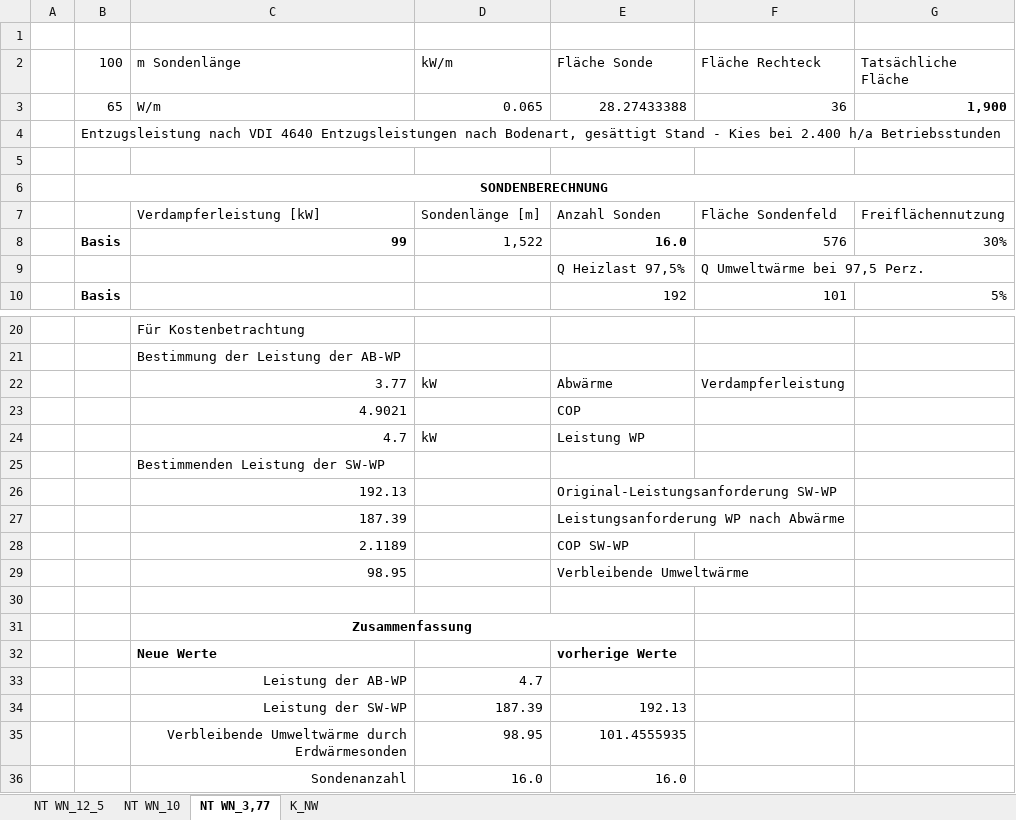
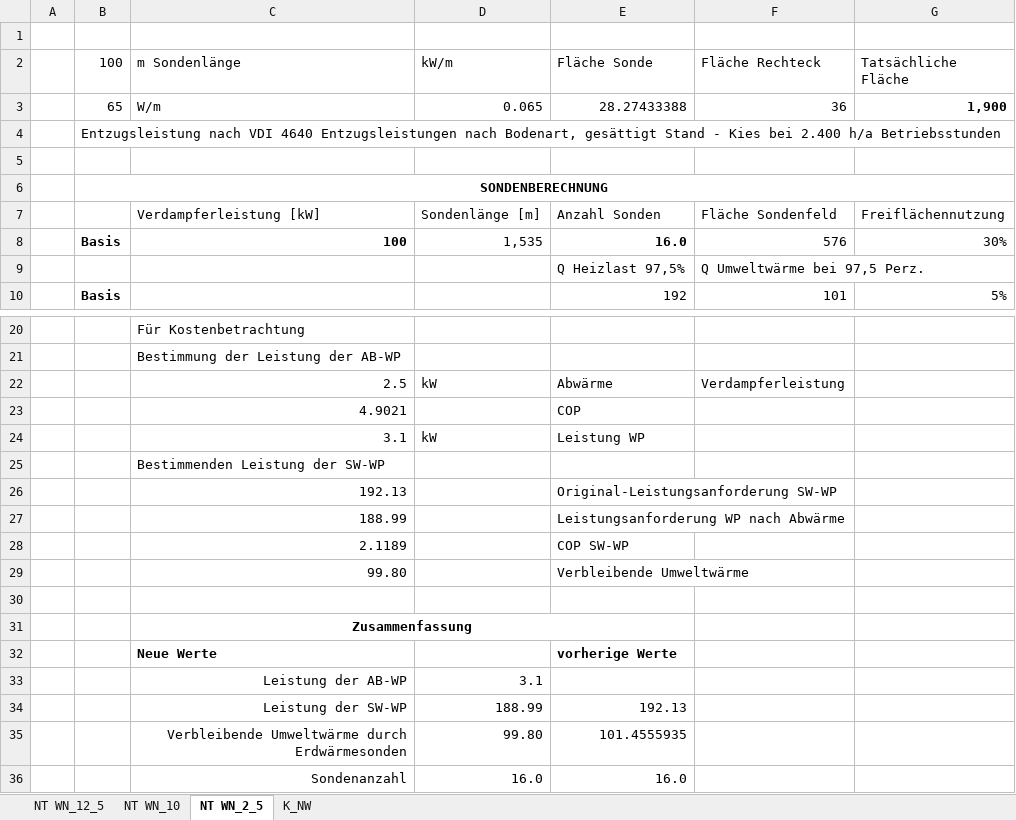
Before and after one commit to lara-barnic2/9_Parameterstudie, an Excel workbook: 9_1_Kosten/9_Berechnung der Änderungen in Kosten durch Abwärme.xlsx, sheet NT WN_2_5, drawn as a sheet; only a part is shown, gaps mark what is left out; values as stored, in another font and other column widths than the file's, no borders; charts and pictures not drawn; the diff names each change by its address in the sheet, - before the commit and + after, or states it on an @@ line.

```diff
--- a/9_1_Kosten/9_Berechnung der Änderungen in Kosten durch Abwärme.xlsx (sheet NT WN_2_5)
+++ b/9_1_Kosten/9_Berechnung der Änderungen in Kosten durch Abwärme.xlsx (sheet NT WN_2_5)
-sheet tab: NT WN_3,77
+sheet tab: NT WN_2_5
-C8 (m Sondenlänge): 99
+C8 (m Sondenlänge): 100
-D8 (kW/m): 1,522
+D8 (kW/m): 1,535
-C22 (m Sondenlänge): 3.77
+C22 (m Sondenlänge): 2.5
-C24 (m Sondenlänge): 4.7
+C24 (m Sondenlänge): 3.1
-C27 (m Sondenlänge): 187.39
+C27 (m Sondenlänge): 188.99
-C29 (m Sondenlänge): 98.95
+C29 (m Sondenlänge): 99.80
-D33 (kW/m): 4.7
+D33 (kW/m): 3.1
-D34 (kW/m): 187.39
+D34 (kW/m): 188.99
-D35 (kW/m): 98.95
+D35 (kW/m): 99.80
```
Also changed, not shown: 9_1_Kosten/9_2_Kosten_10.xlsx, 9_1_Kosten/9_2_Kosten_20.xlsx, 35 other files.
